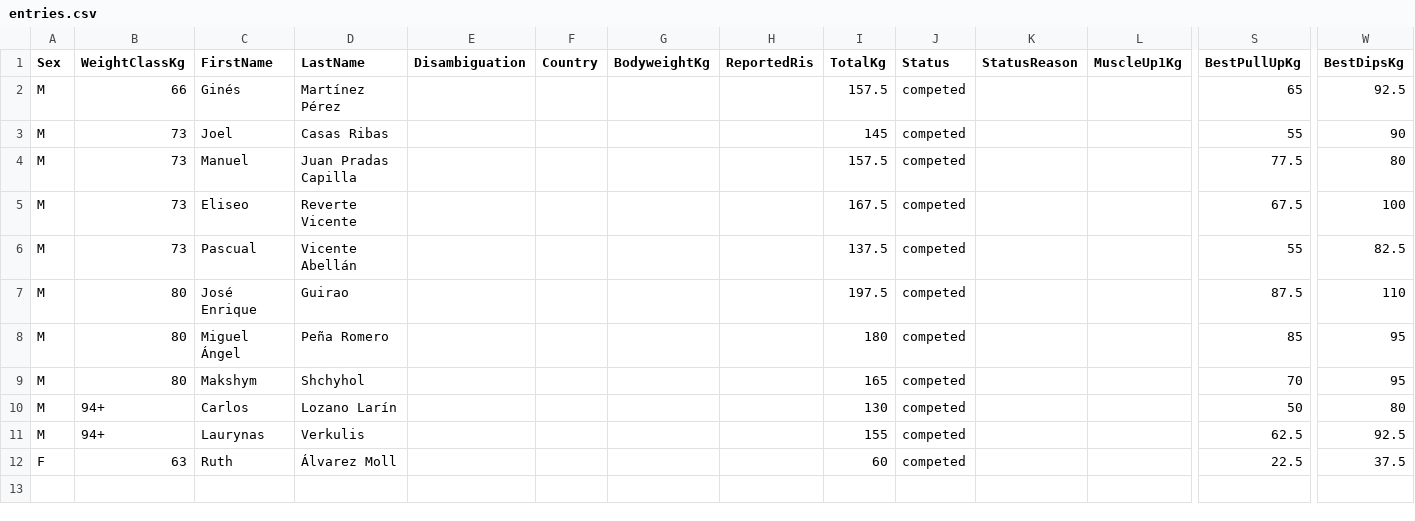
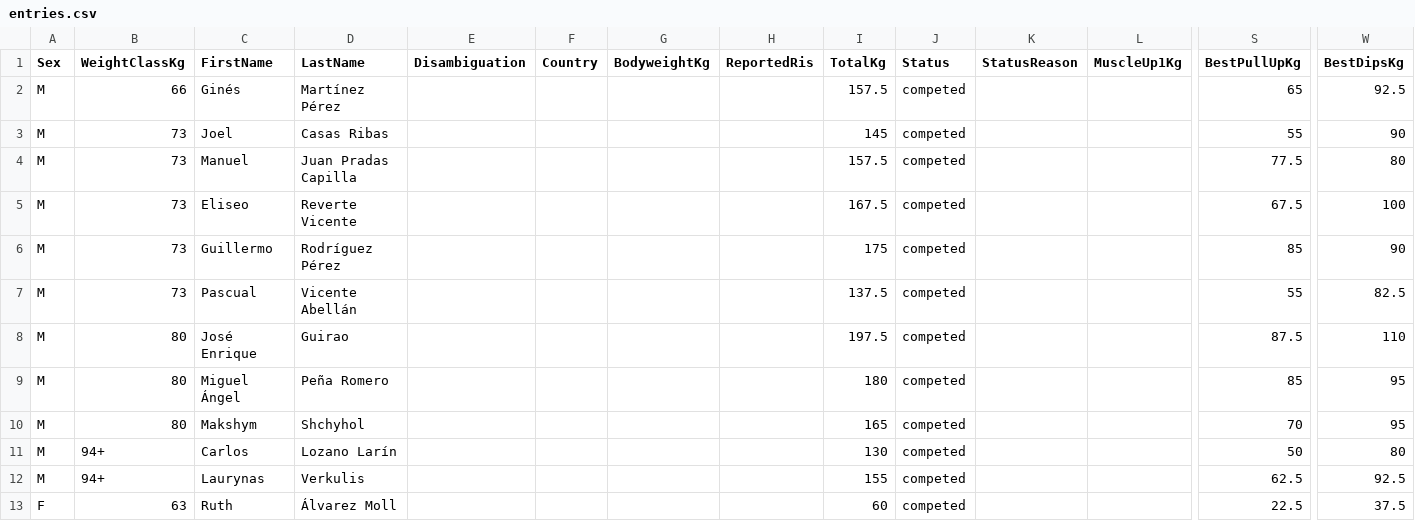
Before and after one commit to openstreetlifting/openstreetlifting, a CSV file: backend/data/competitions/asociacion-espanola-de-streetlifting/2022/aesl-gods-battles-classic-2022/entries.csv, drawn as a sheet; only a part is shown, gaps mark what is left out; rows hold the shown columns only; the diff names each change by its address in the sheet, - before the commit and + after, or states it on an @@ line.

Commit message:
fix(data): apply confirmed Guillermo identity and lift total

```diff
--- a/backend/data/competitions/asociacion-espanola-de-streetlifting/2022/aesl-gods-battles-classic-2022/entries.csv
+++ b/backend/data/competitions/asociacion-espanola-de-streetlifting/2022/aesl-gods-battles-classic-2022/entries.csv
+row 6: M | 73 | Guillermo | Rodríguez Pérez |  |  |  |  | 175 | competed |  |  | 85 | 90
```
